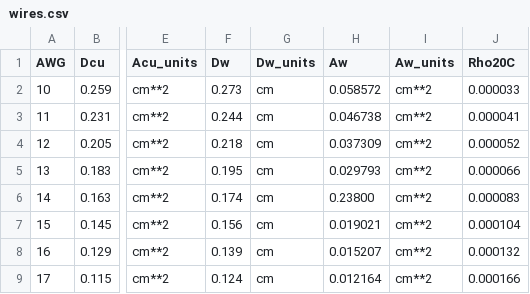
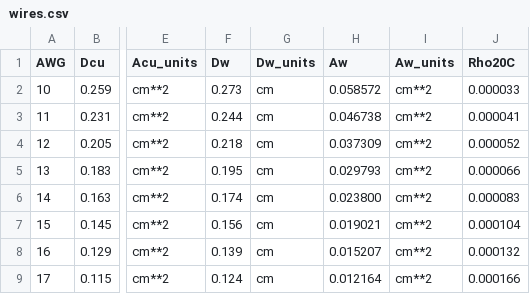
Before and after one commit to joaoantoniocardoso/flyback, a CSV file: wires/wires.csv, drawn as a sheet; only a part is shown, gaps mark what is left out; the diff names each change by its address in the sheet, - before the commit and + after, or states it on an @@ line.

```diff
--- a/wires/wires.csv
+++ b/wires/wires.csv
-H6 (Aw): 0.23800
+H6 (Aw): 0.023800
```
Also changed, not shown: 6 other files.
